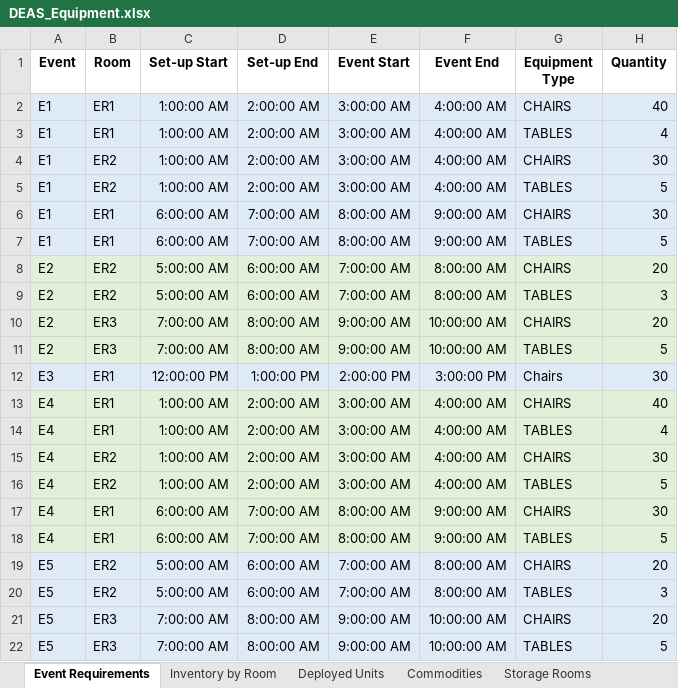
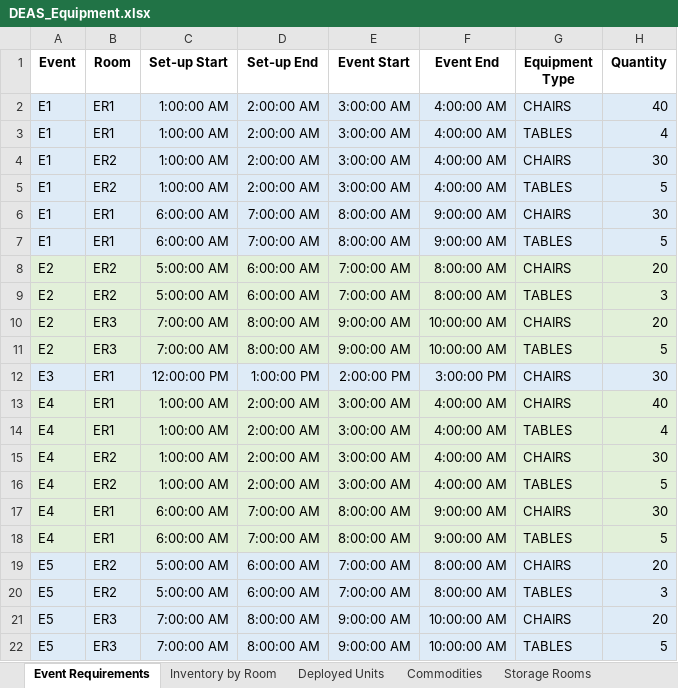
Before and after one commit to rsfalzone/DEAS, an Excel workbook: DEAS_Equipment.xlsx, sheet Event Requirements, drawn as a sheet; values as stored, in another font and other column widths than the file's, no borders; the diff names each change by its address in the sheet, - before the commit and + after, or states it on an @@ line.

Commit message:
Initial state now configured to pull from event rooms too

```diff
--- a/DEAS_Equipment.xlsx (sheet Event Requirements)
+++ b/DEAS_Equipment.xlsx (sheet Event Requirements)
-G12 (Equipment Type): Chairs
+G12 (Equipment Type): CHAIRS
```
Also changed, not shown: sheet Schedule, sheet Inventory by Room, 1 other file.
